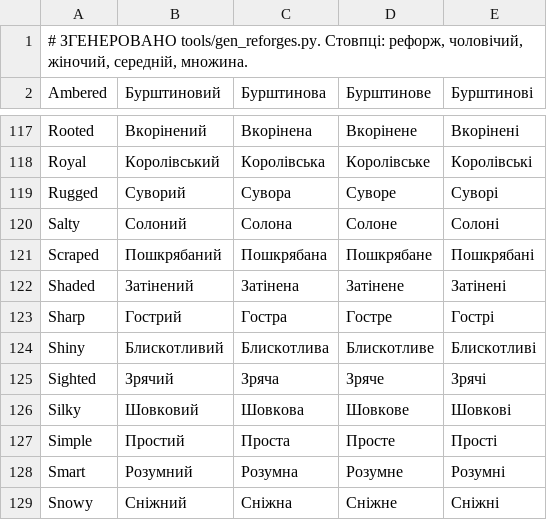
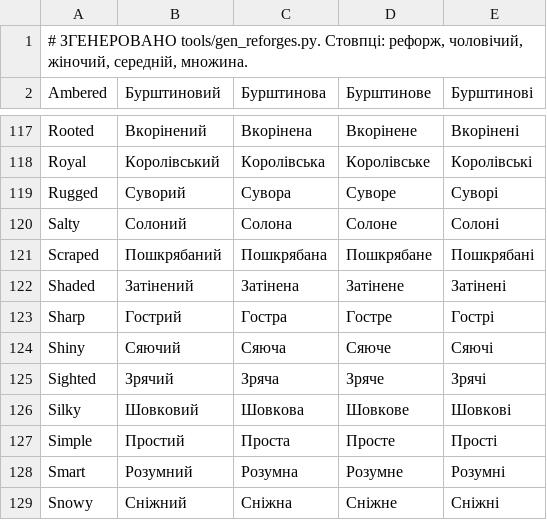
Before and after one commit to gianxdd3035/skyblock_ua, a TSV file: src/main/resources/assets/skyblockua/dict/reforges.tsv, drawn as a sheet; only a part is shown, gaps mark what is left out.

```diff
--- a/src/main/resources/assets/skyblockua/dict/reforges.tsv
+++ b/src/main/resources/assets/skyblockua/dict/reforges.tsv
@@ -123,3 +123,3 @@ Shaded	Затінений	Затінена	Затінене	Затінені
 Sharp	Гострий	Гостра	Гостре	Гострі
-Shiny	Блискотливий	Блискотлива	Блискотливе	Блискотливі
+Shiny	Сяючий	Сяюча	Сяюче	Сяючі
 Sighted	Зрячий	Зряча	Зряче	Зрячі
```
Also changed, not shown: src/main/resources/assets/skyblockua/dict/chat_system.tsv, src/main/resources/assets/skyblockua/dict/labels.tsv, 23 other files.
